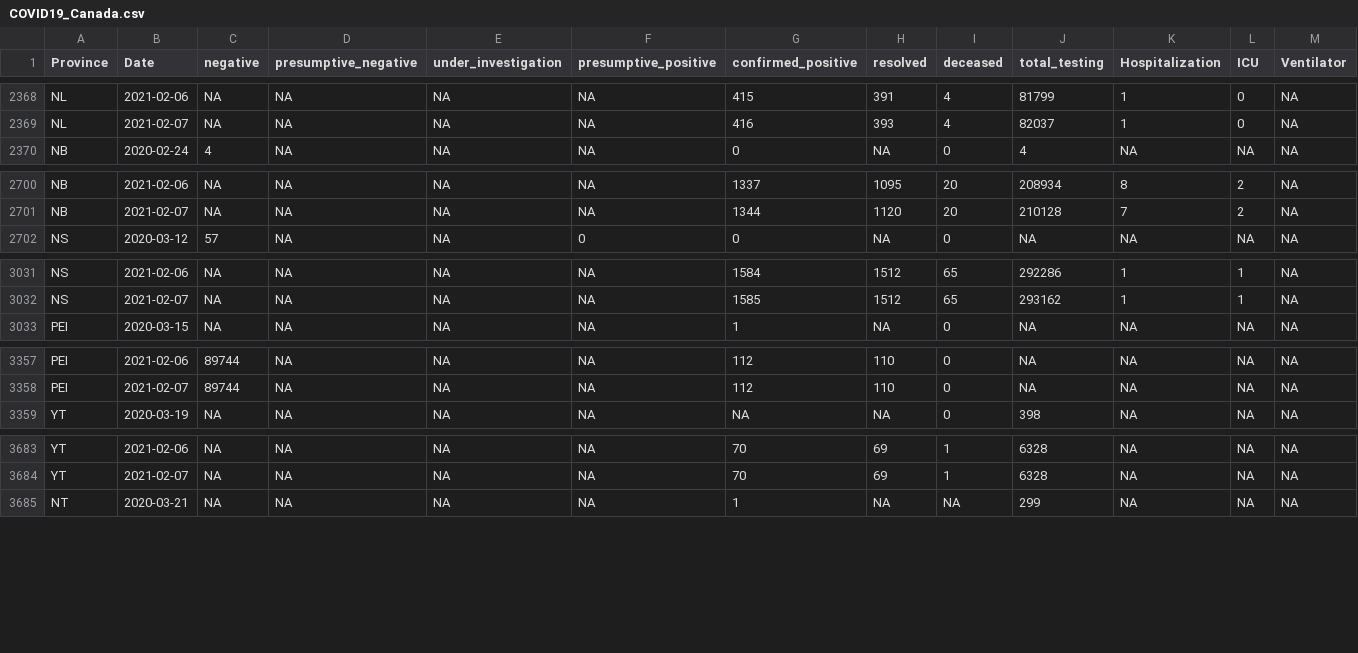
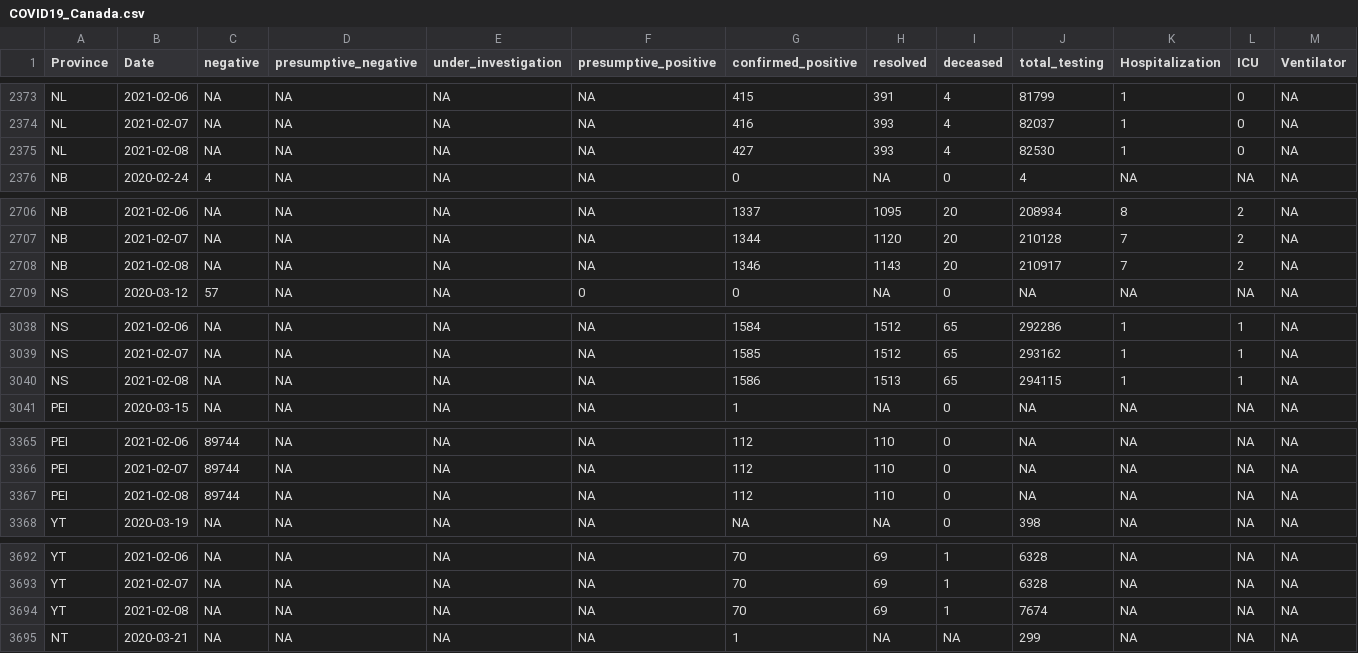
Before and after one commit to wzmli/COVID19-Canada, a CSV file: COVID19_Canada.csv, drawn as a sheet; only a part is shown, gaps mark what is left out; rows hold the shown columns only; the diff covers the shown part only; the diff names each change by its address in the sheet, - before the commit and + after, or states it on an @@ line.

```diff
--- a/COVID19_Canada.csv
+++ b/COVID19_Canada.csv
+row 2375: NL | 2021-02-08 | NA | NA | NA | NA | 427 | 393 | 4 | 82530 | 1 | 0 | NA
+row 2708: NB | 2021-02-08 | NA | NA | NA | NA | 1346 | 1143 | 20 | 210917 | 7 | 2 | NA
+row 3040: NS | 2021-02-08 | NA | NA | NA | NA | 1586 | 1513 | 65 | 294115 | 1 | 1 | NA
+row 3367: PEI | 2021-02-08 | 89744 | NA | NA | NA | 112 | 110 | 0 | NA | NA | NA | NA
+row 3694: YT | 2021-02-08 | NA | NA | NA | NA | 70 | 69 | 1 | 7674 | NA | NA | NA
```
Also changed, not shown: 7 added rows and 3 edited cells elsewhere in this file, git_push/clean.Rout.csv, 1 other file.
